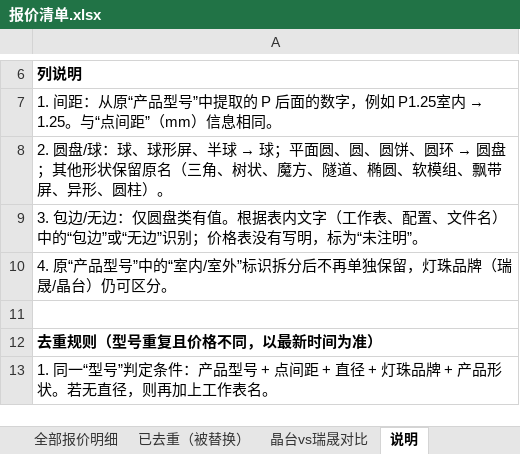
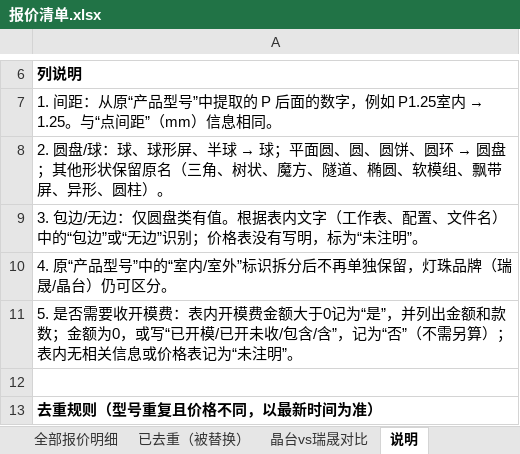
Before and after one commit to Anniehwxia/my-first-project, an Excel workbook: 报价清单.xlsx, sheet 说明, drawn as a sheet; only a part is shown, gaps mark what is left out; the shorter side is filled out with more unchanged rows; values as stored, in another font and other column widths than the file's, no borders; the diff names each change by its address in the sheet, - before the commit and + after, or states it on an @@ line.

```diff
--- a/报价清单.xlsx (sheet 说明)
+++ b/报价清单.xlsx (sheet 说明)
+row 11: 5. 是否需要收开模费：表内开模费金额大于0记为“是”，并列出金额和款数；金额为0，或写“已开模/已开未收/包含/含”，记为“否”（不需另算）；表内无相关信息或价格表记为“未注明”。
```
Also changed, not shown: sheet 已去重（被替换）, sheet 晶台vs瑞晟对比, sheet 全部报价明细.
